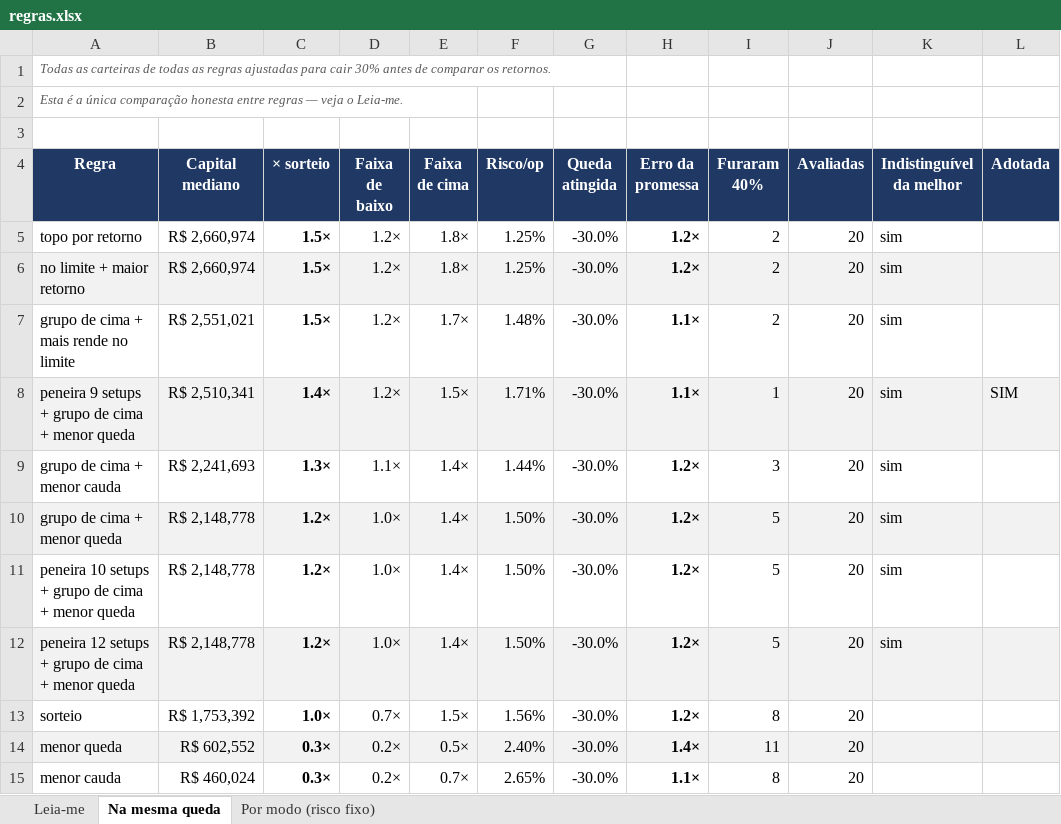
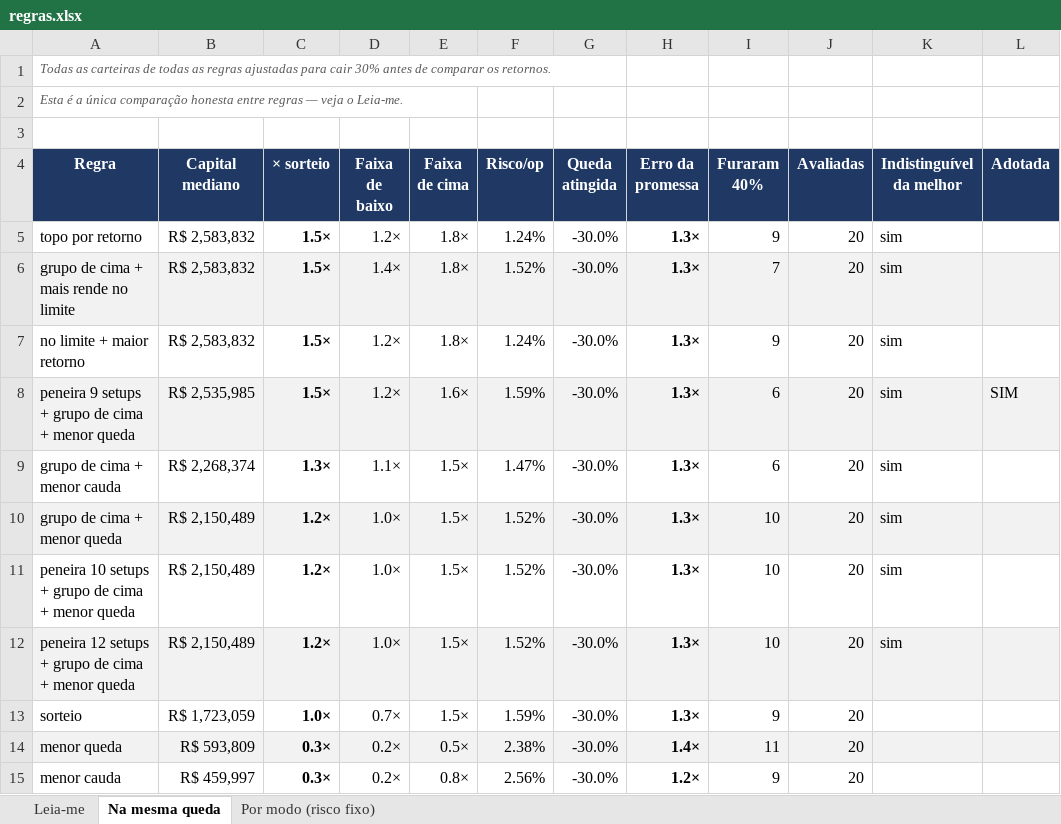
Before and after one commit to jarbasdacosta/safecluster, an Excel workbook: content/entender/regras.xlsx, sheet Na mesma queda, drawn as a sheet; values as stored, in another font and other column widths than the file's, no borders; removed rows and columns are numbered as before the commit, all else as after; the diff names each change by its address in the sheet, - before the commit and + after, or states it on an @@ line.

```diff
--- a/content/entender/regras.xlsx (sheet Na mesma queda)
+++ b/content/entender/regras.xlsx (sheet Na mesma queda)
-B5 (Capital mediano): R$ 2,660,974
+B5 (Capital mediano): R$ 2,583,832
-F5 (Risco/op): 1.25%
+F5 (Risco/op): 1.24%
-H5 (Erro da promessa): 1.2×
+H5 (Erro da promessa): 1.3×
-I5 (Furaram 40%): 2
+I5 (Furaram 40%): 9
+row 6: grupo de cima + mais rende no limite | R$ 2,583,832 | 1.5× | 1.4× | 1.8× | 1.52% | -30.0% | 1.3× | 7 | 20 | sim
-A7:L7 fill: #F2F2F2
+A7:L7 fill: none
-B7 (Capital mediano): R$ 2,660,974
+B7 (Capital mediano): R$ 2,583,832
-F7 (Risco/op): 1.25%
+F7 (Risco/op): 1.24%
-H7 (Erro da promessa): 1.2×
+H7 (Erro da promessa): 1.3×
-I7 (Furaram 40%): 2
+I7 (Furaram 40%): 9
-row 7: grupo de cima + mais rende no limite | R$ 2,551,021 | 1.5× | 1.2× | 1.7× | 1.48% | -30.0% | 1.1× | 2 | 20 | sim
-B8 (Capital mediano): R$ 2,510,341
+B8 (Capital mediano): R$ 2,535,985
-C8 (× sorteio): 1.4×
+C8 (× sorteio): 1.5×
-E8 (Faixa de cima): 1.5×
+E8 (Faixa de cima): 1.6×
-F8 (Risco/op): 1.71%
+F8 (Risco/op): 1.59%
-H8 (Erro da promessa): 1.1×
+H8 (Erro da promessa): 1.3×
-I8 (Furaram 40%): 1
+I8 (Furaram 40%): 6
-B9 (Capital mediano): R$ 2,241,693
+B9 (Capital mediano): R$ 2,268,374
-E9:E12 (Faixa de cima): 1.4×
+E9:E12 (Faixa de cima): 1.5×
-F9 (Risco/op): 1.44%
+F9 (Risco/op): 1.47%
-H9:H13 (Erro da promessa): 1.2×
+H9:H13 (Erro da promessa): 1.3×
-I9 (Furaram 40%): 3
+I9 (Furaram 40%): 6
-B10:B12 (Capital mediano): R$ 2,148,778
+B10:B12 (Capital mediano): R$ 2,150,489
-F10:F12 (Risco/op): 1.50%
+F10:F12 (Risco/op): 1.52%
-I10:I12 (Furaram 40%): 5
+I10:I12 (Furaram 40%): 10
-B13 (Capital mediano): R$ 1,753,392
+B13 (Capital mediano): R$ 1,723,059
-F13 (Risco/op): 1.56%
+F13 (Risco/op): 1.59%
-I13 (Furaram 40%): 8
+I13 (Furaram 40%): 9
-B14 (Capital mediano): R$ 602,552
+B14 (Capital mediano): R$ 593,809
-F14 (Risco/op): 2.40%
+F14 (Risco/op): 2.38%
-B15 (Capital mediano): R$ 460,024
+B15 (Capital mediano): R$ 459,997
-E15 (Faixa de cima): 0.7×
+E15 (Faixa de cima): 0.8×
-F15 (Risco/op): 2.65%
+F15 (Risco/op): 2.56%
-H15 (Erro da promessa): 1.1×
+H15 (Erro da promessa): 1.2×
-I15 (Furaram 40%): 8
+I15 (Furaram 40%): 9
```
Also changed, not shown: sheet Por modo (risco fixo), sheet Leia-me, content/entender/carteiras.xlsx, content/entender/combinacoes.xlsx, 30 other files.
